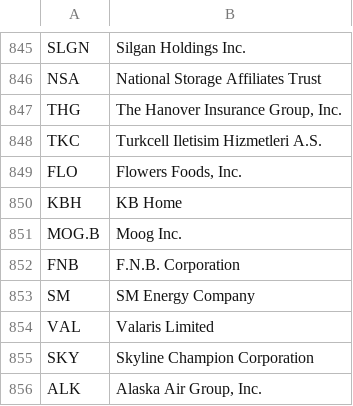
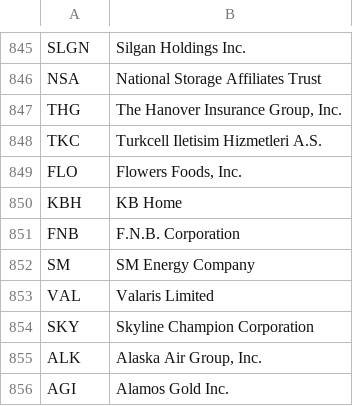
Before and after one commit to JasonHertz/finance, a CSV file: NYSE1.csv, drawn as a sheet; only a part is shown, gaps mark what is left out; the shorter side is filled out with more unchanged rows; the diff names each change by its address in the sheet, - before the commit and + after, or states it on an @@ line.

Commit message:
Update NYSE1.csv

```diff
--- a/NYSE1.csv
+++ b/NYSE1.csv
-row 851: MOG.B | Moog Inc.
```
